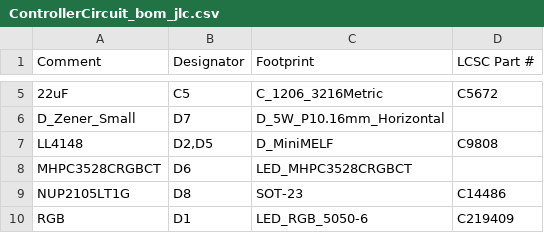
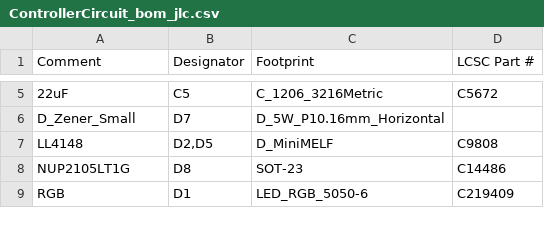
Before and after one commit to stuartpittaway/diyBMSv4, a CSV file: ControllerCircuit/export/ControllerCircuit_bom_jlc.csv, drawn as a sheet; only a part is shown, gaps mark what is left out.

```diff
--- a/ControllerCircuit/export/ControllerCircuit_bom_jlc.csv
+++ b/ControllerCircuit/export/ControllerCircuit_bom_jlc.csv
@@ -7,3 +7,2 @@
 "LL4148","D2,D5","D_MiniMELF","C9808"
-"MHPC3528CRGBCT","D6","LED_MHPC3528CRGBCT",""
 "NUP2105LT1G","D8","SOT-23","C14486"
```
Also changed, not shown: ControllerCircuit/export/ControllerCircuit_cpl_jlc.csv.
